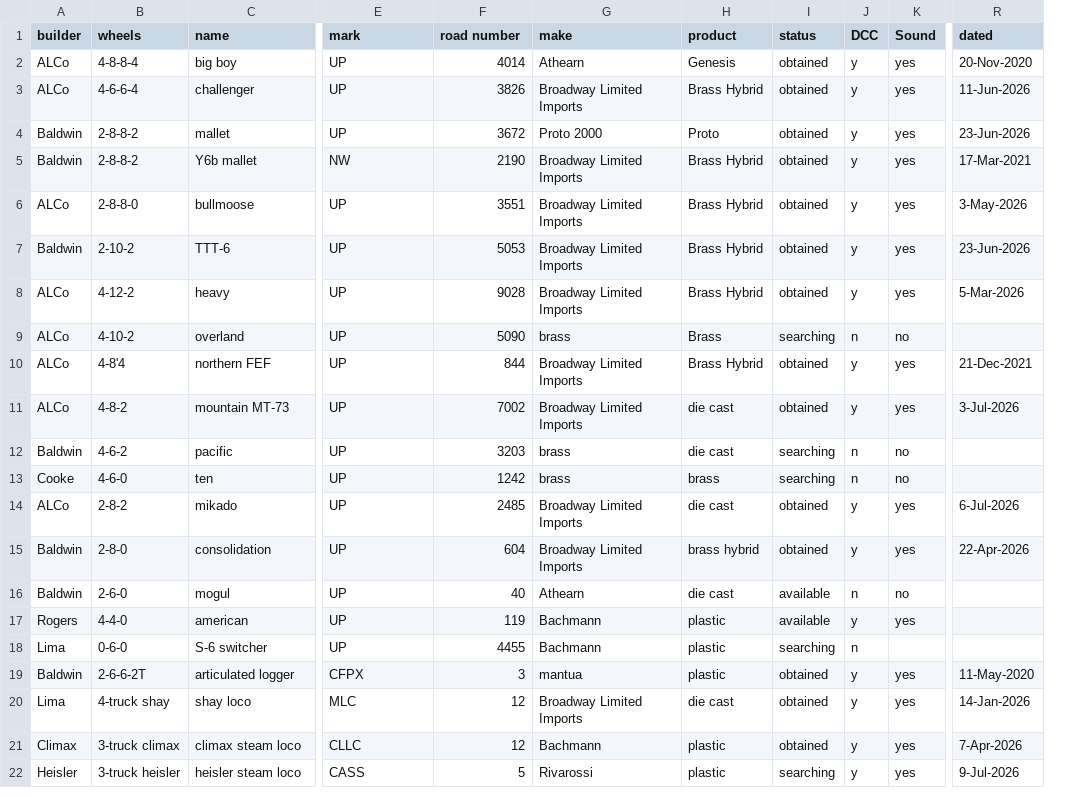
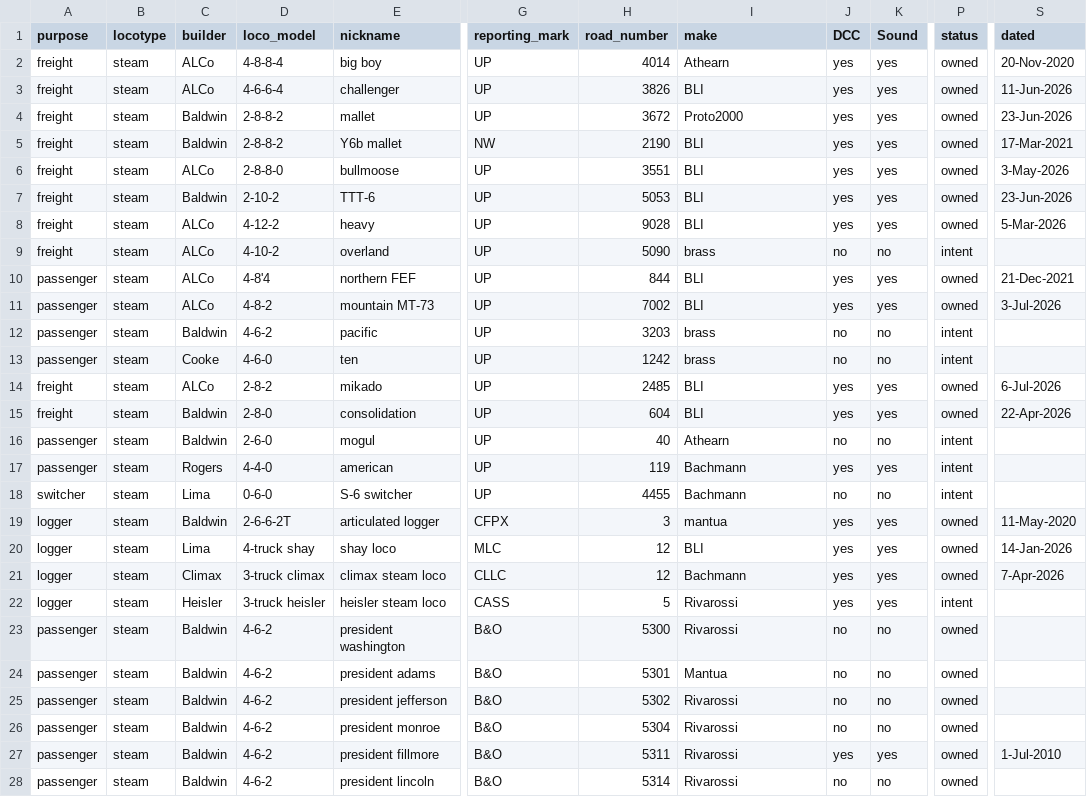
Before and after one commit to snehasiss/union-pacific-layout, a CSV file: src/railroad/tools/imports/steam.csv, drawn as a sheet; only a part is shown, gaps mark what is left out; removed rows and columns are numbered as before the commit, all else as after; rows hold the shown columns only; the diff names each change by its address in the sheet, - before the commit and + after, or states it on an @@ line.

Commit message:
updated diesel and steam csv

```diff
--- a/src/railroad/tools/imports/steam.csv
+++ b/src/railroad/tools/imports/steam.csv
+column A (purpose), rows 2-22: freight | freight | freight | freight | freight | freight | freight | freight | passenger | passenger | passenger | passenger | freight | freight | passenger | passenger | switcher | logger | logger | logger | logger
+column B (locotype), rows 2-22: all steam
-column H (product), rows 2-22: Genesis | Brass Hybrid | Proto | Brass Hybrid | Brass Hybrid | Brass Hybrid | Brass Hybrid | Brass | Brass Hybrid | die cast | die cast | brass | die cast | brass hybrid | die cast | plastic | plastic | plastic | die cast | plastic | plastic
-column I (status), rows 2-22: obtained | obtained | obtained | obtained | obtained | obtained | obtained | searching | obtained | obtained | searching | searching | obtained | obtained | available | available | searching | obtained | obtained | obtained | searching
+column P (status), rows 2-22: owned | owned | owned | owned | owned | owned | owned | intent | owned | owned | intent | intent | owned | owned | intent | intent | intent | owned | owned | owned | intent
-D1: wheels
+D1: loco_model
-E1: name
+E1: nickname
-G1: mark
+G1: reporting_mark
-H1: road number
+H1: road_number
-J2:J8 (DCC): y
+J2:J8 (DCC): yes
-I3 (make): Broadway Limited Imports
+I3 (make): BLI
-I4 (make): Proto 2000
+I4 (make): Proto2000
-I5:I8 (make): Broadway Limited Imports
+I5:I8 (make): BLI
-J9 (DCC): n
+J9 (DCC): no
-I10:I11 (make): Broadway Limited Imports
+I10:I11 (make): BLI
-J10:J11 (DCC): y
+J10:J11 (DCC): yes
-J12:J13 (DCC): n
+J12:J13 (DCC): no
-I14:I15 (make): Broadway Limited Imports
+I14:I15 (make): BLI
-J14:J15 (DCC): y
+J14:J15 (DCC): yes
-J16 (DCC): n
+J16 (DCC): no
-J17 (DCC): y
+J17 (DCC): yes
-J18 (DCC): n
+J18 (DCC): no
-K18 (Sound): (empty)
+K18 (Sound): no
-J19:J22 (DCC): y
+J19:J22 (DCC): yes
-I20 (make): Broadway Limited Imports
+I20 (make): BLI
-S22 (dated): 9-Jul-2026
+S22 (dated): (empty)
+row 23: passenger | steam | Baldwin | 4-6-2 | president washington | B&O | 5300 | Rivarossi | no | no | owned
+row 24: passenger | steam | Baldwin | 4-6-2 | president adams | B&O | 5301 | Mantua | no | no | owned
+row 25: passenger | steam | Baldwin | 4-6-2 | president jefferson | B&O | 5302 | Rivarossi | no | no | owned
+row 26: passenger | steam | Baldwin | 4-6-2 | president monroe | B&O | 5304 | Rivarossi | no | no | owned
+row 27: passenger | steam | Baldwin | 4-6-2 | president fillmore | B&O | 5311 | Rivarossi | yes | yes | owned | 1-Jul-2010
+row 28: passenger | steam | Baldwin | 4-6-2 | president lincoln | B&O | 5314 | Rivarossi | no | no | owned
```
Also changed, not shown: src/railroad/tools/imports/diesel.csv.
